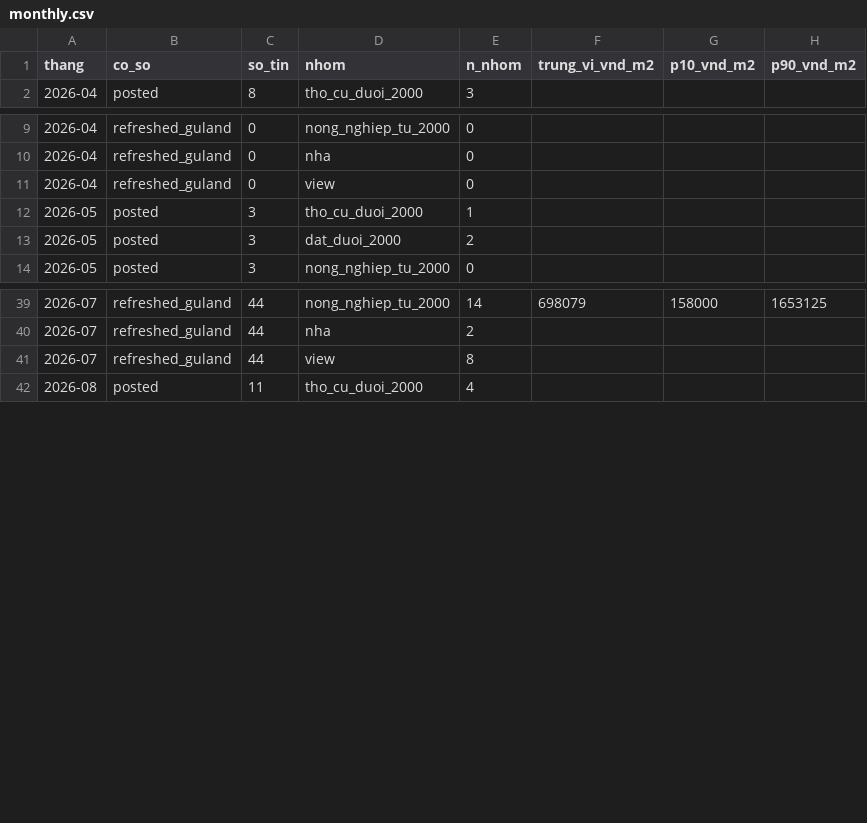
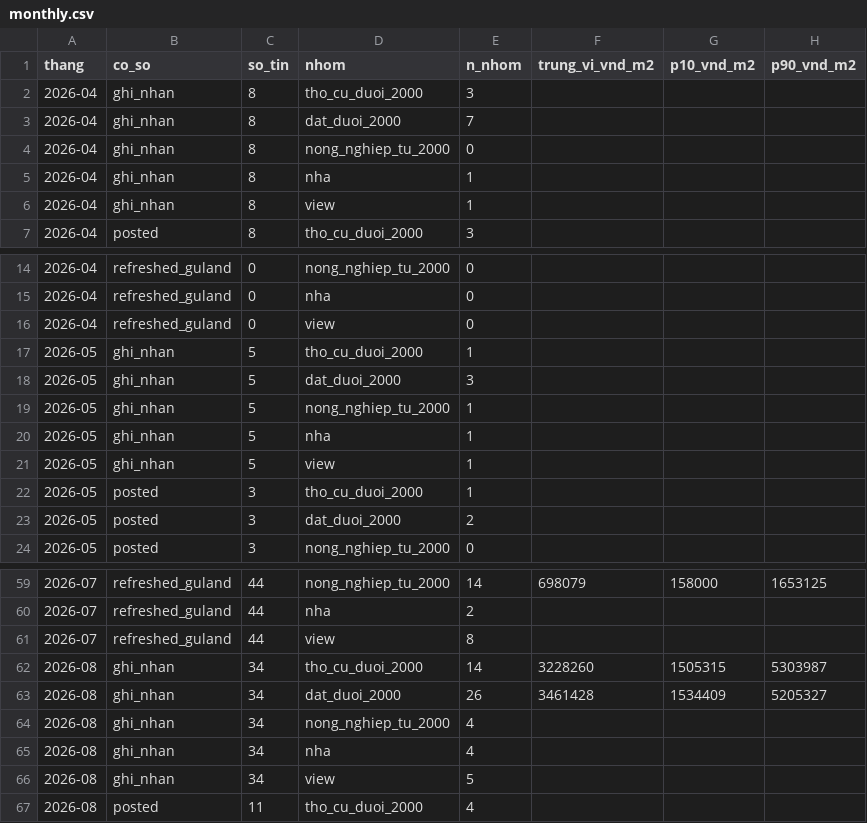
Before and after one commit to doanquocduyet/namban-panorama, a CSV file: data/index/monthly.csv, drawn as a sheet; only a part is shown, gaps mark what is left out; the diff covers the shown part only.

```diff
--- a/data/index/monthly.csv
+++ b/data/index/monthly.csv
@@ -1,2 +1,7 @@
 thang,co_so,so_tin,nhom,n_nhom,trung_vi_vnd_m2,p10_vnd_m2,p90_vnd_m2
+2026-04,ghi_nhan,8,tho_cu_duoi_2000,3,,,
+2026-04,ghi_nhan,8,dat_duoi_2000,7,,,
+2026-04,ghi_nhan,8,nong_nghiep_tu_2000,0,,,
+2026-04,ghi_nhan,8,nha,1,,,
+2026-04,ghi_nhan,8,view,1,,,
 2026-04,posted,8,tho_cu_duoi_2000,3,,,
@@ -11,2 +16,7 @@ thang,co_so,so_tin,nhom,n_nhom,trung_vi_vnd_m2,p10_vnd_m2,p90_vnd_m2
 2026-04,refreshed_guland,0,view,0,,,
+2026-05,ghi_nhan,5,tho_cu_duoi_2000,1,,,
+2026-05,ghi_nhan,5,dat_duoi_2000,3,,,
+2026-05,ghi_nhan,5,nong_nghiep_tu_2000,1,,,
+2026-05,ghi_nhan,5,nha,1,,,
+2026-05,ghi_nhan,5,view,1,,,
 2026-05,posted,3,tho_cu_duoi_2000,1,,,
@@ -41,2 +61,7 @@ thang,co_so,so_tin,nhom,n_nhom,trung_vi_vnd_m2,p10_vnd_m2,p90_vnd_m2
 2026-07,refreshed_guland,44,view,8,,,
+2026-08,ghi_nhan,34,tho_cu_duoi_2000,14,3228260,1505315,5303987
+2026-08,ghi_nhan,34,dat_duoi_2000,26,3461428,1534409,5205327
+2026-08,ghi_nhan,34,nong_nghiep_tu_2000,4,,,
+2026-08,ghi_nhan,34,nha,4,,,
+2026-08,ghi_nhan,34,view,5,,,
 2026-08,posted,11,tho_cu_duoi_2000,4,,,
```
Also changed, not shown: 15 added rows and 10 edited cells elsewhere in this file, 5 other files.
